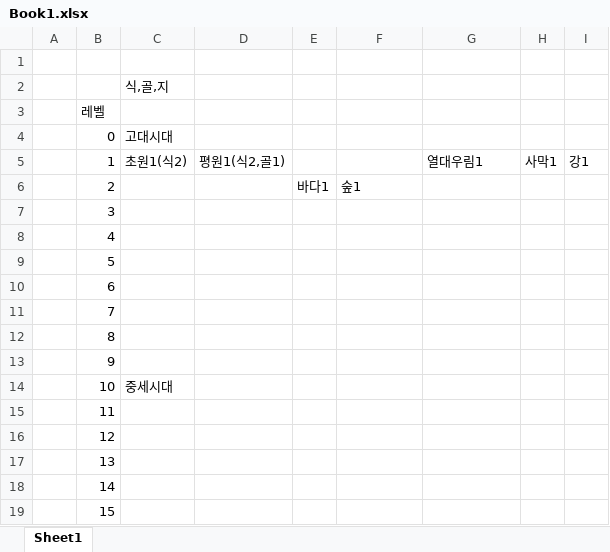
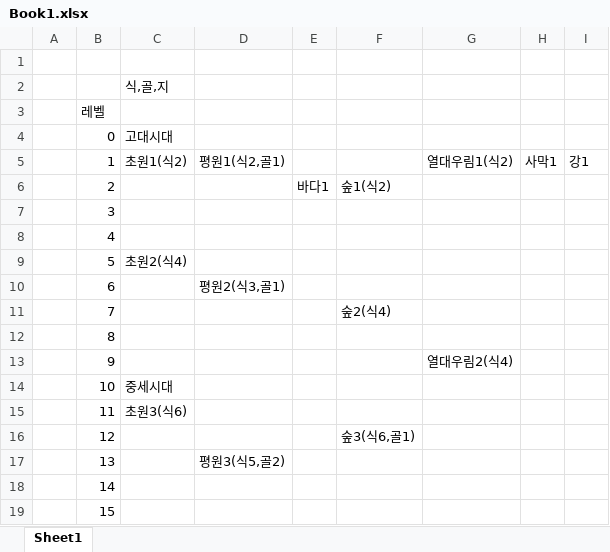
Before and after one commit to evian-christ/humankind, an Excel workbook: Book1.xlsx, sheet Sheet1, drawn as a sheet; only a part is shown; values as stored, in another font and other column widths than the file's, no cell formats; the diff covers the shown part only; the diff names each change by its address in the sheet, - before the commit and + after, or states it on an @@ line.

Commit message:
Update workbook data

```diff
--- a/Book1.xlsx (sheet Sheet1)
+++ b/Book1.xlsx (sheet Sheet1)
-G5: 열대우림1
+G5: 열대우림1(식2)
-F6: 숲1
+F6: 숲1(식2)
-C9: (empty)
+C9: 초원2(식4)
-D10: (empty)
+D10: 평원2(식3,골1)
-F11: (empty)
+F11: 숲2(식4)
-G13: (empty)
+G13: 열대우림2(식4)
-C15: (empty)
+C15: 초원3(식6)
-F16: (empty)
+F16: 숲3(식6,골1)
-D17: (empty)
+D17: 평원3(식5,골2)
```
Also changed, not shown: 8 edited cells elsewhere in this sheet, cell formats.
